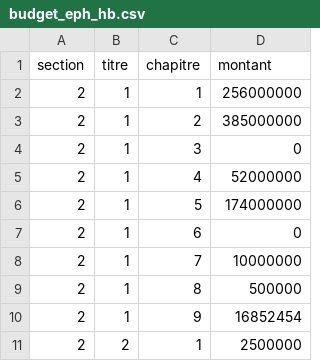
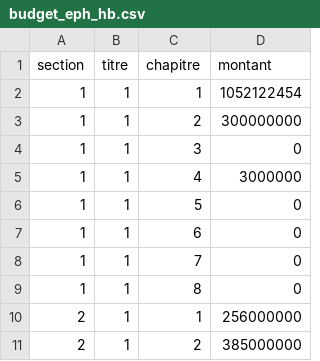
Before and after one commit to tibaredha/datasets.dsp, a CSV file: data-raw/budget/budget_25/budget_eph_hb.csv, drawn as a sheet; only a part is shown; the shorter side is filled out with more unchanged rows.

```diff
--- a/data-raw/budget/budget_25/budget_eph_hb.csv
+++ b/data-raw/budget/budget_25/budget_eph_hb.csv
@@ -1,2 +1,10 @@
 section;titre;chapitre;montant
+1;1;1;1052122454
+1;1;2;300000000
+1;1;3;0
+1;1;4;3000000
+1;1;5;0
+1;1;6;0
+1;1;7;0
+1;1;8;0
 2;1;1;256000000
```
Also changed, not shown: data-raw/budget/budget_25/budget_eph_ao.csv, data-raw/budget/budget_25/budget_eph_dj.csv, 30 other files.
